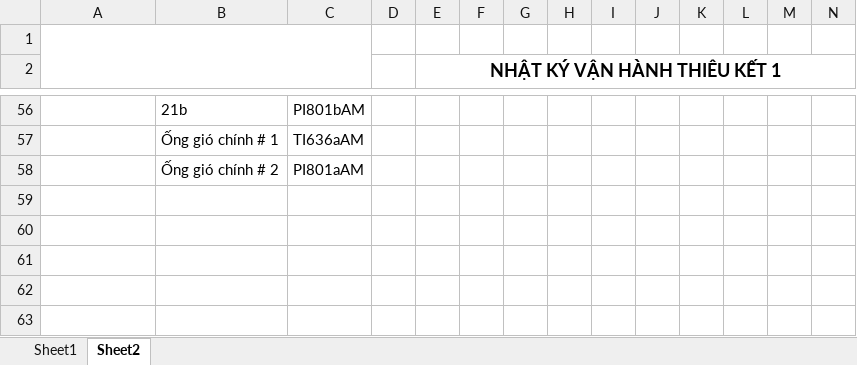
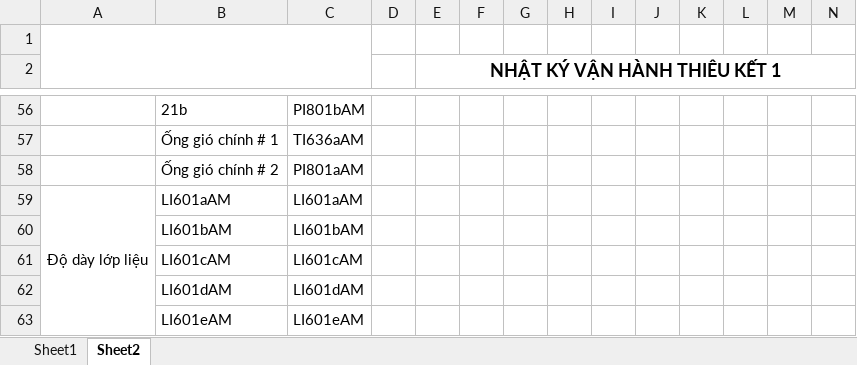
Before and after one commit to nvp98/VanHanhCD1_API, an Excel workbook: VanHanhCD1/wwwroot/templates/BMVH_ThieuKet1.xlsx, sheet Sheet2, drawn as a sheet; only a part is shown, gaps mark what is left out; values as stored, in another font and other column widths than the file's, no borders; charts and pictures not drawn; rows hold the shown columns only; the diff names each change by its address in the sheet, - before the commit and + after, or states it on an @@ line.

```diff
--- a/VanHanhCD1/wwwroot/templates/BMVH_ThieuKet1.xlsx (sheet Sheet2)
+++ b/VanHanhCD1/wwwroot/templates/BMVH_ThieuKet1.xlsx (sheet Sheet2)
+row 59: Độ dày lớp liệu | LI601aAM | LI601aAM
+row 60:  | LI601bAM | LI601bAM
+row 61:  | LI601cAM | LI601cAM
+row 62:  | LI601dAM | LI601dAM
+row 63:  | LI601eAM | LI601eAM
```
Also changed, not shown: sheet Sheet1, formulas that keep their value, charts or pictures, 3 other files.
